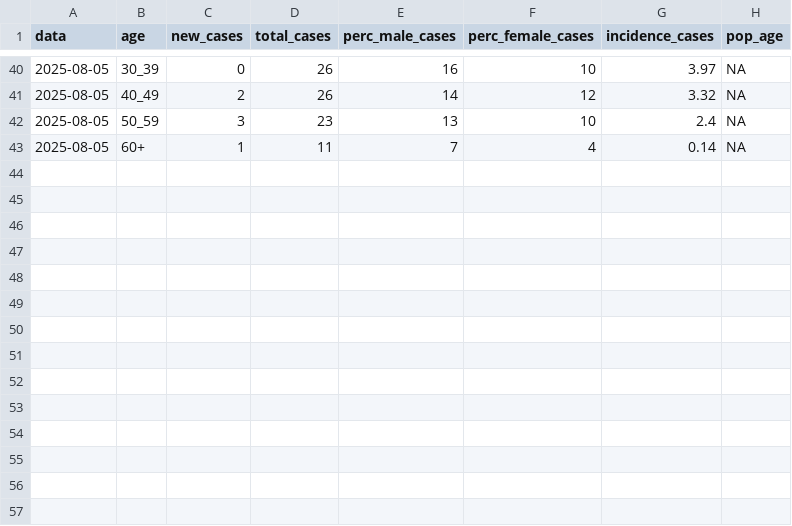
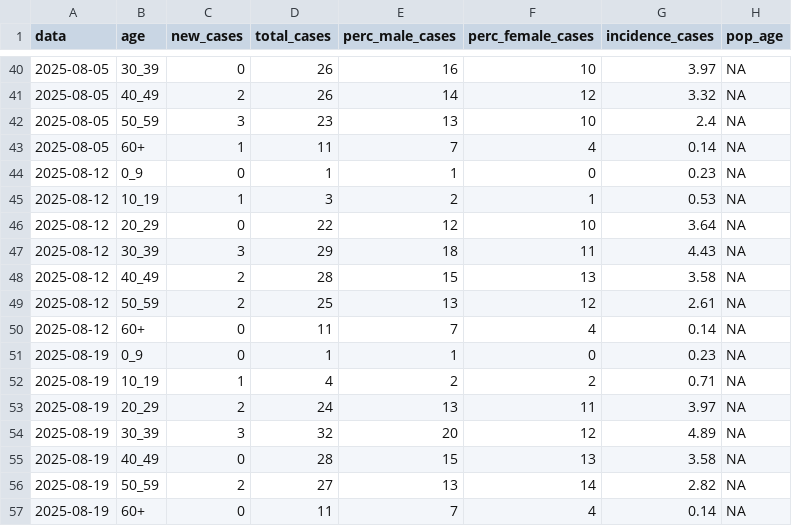
Before and after one commit to fbranda/arbovirus, a CSV file: dengue/surveillance/2025/dengue-ita-age-2025.csv, drawn as a sheet; only a part is shown, gaps mark what is left out; the diff names each change by its address in the sheet, - before the commit and + after, or states it on an @@ line.

```diff
--- a/dengue/surveillance/2025/dengue-ita-age-2025.csv
+++ b/dengue/surveillance/2025/dengue-ita-age-2025.csv
+row 44: 2025-08-12 | 0_9 | 0 | 1 | 1 | 0 | 0.23 | NA
+row 45: 2025-08-12 | 10_19 | 1 | 3 | 2 | 1 | 0.53 | NA
+row 46: 2025-08-12 | 20_29 | 0 | 22 | 12 | 10 | 3.64 | NA
+row 47: 2025-08-12 | 30_39 | 3 | 29 | 18 | 11 | 4.43 | NA
+row 48: 2025-08-12 | 40_49 | 2 | 28 | 15 | 13 | 3.58 | NA
+row 49: 2025-08-12 | 50_59 | 2 | 25 | 13 | 12 | 2.61 | NA
+row 50: 2025-08-12 | 60+ | 0 | 11 | 7 | 4 | 0.14 | NA
+row 51: 2025-08-19 | 0_9 | 0 | 1 | 1 | 0 | 0.23 | NA
+row 52: 2025-08-19 | 10_19 | 1 | 4 | 2 | 2 | 0.71 | NA
+row 53: 2025-08-19 | 20_29 | 2 | 24 | 13 | 11 | 3.97 | NA
+row 54: 2025-08-19 | 30_39 | 3 | 32 | 20 | 12 | 4.89 | NA
+row 55: 2025-08-19 | 40_49 | 0 | 28 | 15 | 13 | 3.58 | NA
+row 56: 2025-08-19 | 50_59 | 2 | 27 | 13 | 14 | 2.82 | NA
+row 57: 2025-08-19 | 60+ | 0 | 11 | 7 | 4 | 0.14 | NA
```
Also changed, not shown: dengue/surveillance/2025/dengue-ita-2025.csv, dengue/surveillance/2025/dengue-ita-regions-2025.csv.
